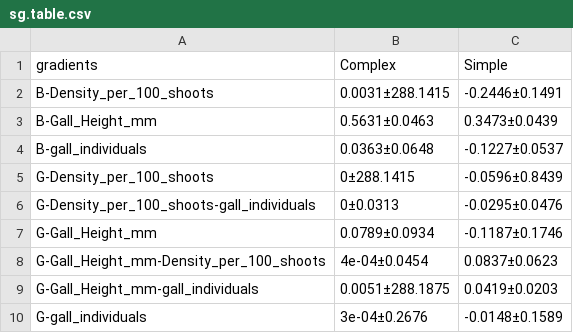
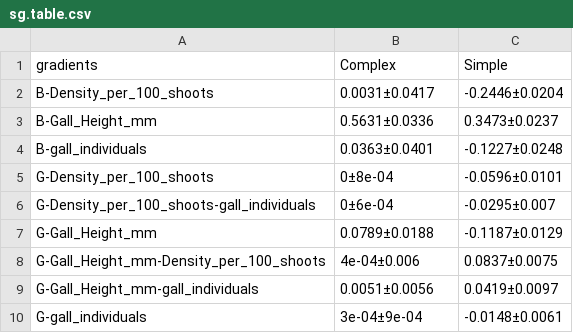
Before and after one commit to mabarbour/complexity_selection, a CSV file: sg.table.csv, drawn as a sheet.

```diff
--- a/sg.table.csv
+++ b/sg.table.csv
@@ -1,10 +1,10 @@
 gradients,Complex,Simple
-B-Density_per_100_shoots,0.0031±288.1415,-0.2446±0.1491
-B-Gall_Height_mm,0.5631±0.0463,0.3473±0.0439
-B-gall_individuals,0.0363±0.0648,-0.1227±0.0537
-G-Density_per_100_shoots,0±288.1415,-0.0596±0.8439
-G-Density_per_100_shoots-gall_individuals,0±0.0313,-0.0295±0.0476
-G-Gall_Height_mm,0.0789±0.0934,-0.1187±0.1746
-G-Gall_Height_mm-Density_per_100_shoots,4e-04±0.0454,0.0837±0.0623
-G-Gall_Height_mm-gall_individuals,0.0051±288.1875,0.0419±0.0203
-G-gall_individuals,3e-04±0.2676,-0.0148±0.1589
+B-Density_per_100_shoots,0.0031±0.0417,-0.2446±0.0204
+B-Gall_Height_mm,0.5631±0.0336,0.3473±0.0237
+B-gall_individuals,0.0363±0.0401,-0.1227±0.0248
+G-Density_per_100_shoots,0±8e-04,-0.0596±0.0101
+G-Density_per_100_shoots-gall_individuals,0±6e-04,-0.0295±0.007
+G-Gall_Height_mm,0.0789±0.0188,-0.1187±0.0129
+G-Gall_Height_mm-Density_per_100_shoots,4e-04±0.006,0.0837±0.0075
+G-Gall_Height_mm-gall_individuals,0.0051±0.0056,0.0419±0.0097
+G-gall_individuals,3e-04±9e-04,-0.0148±0.0061
```
Also changed, not shown: 3 other files.
